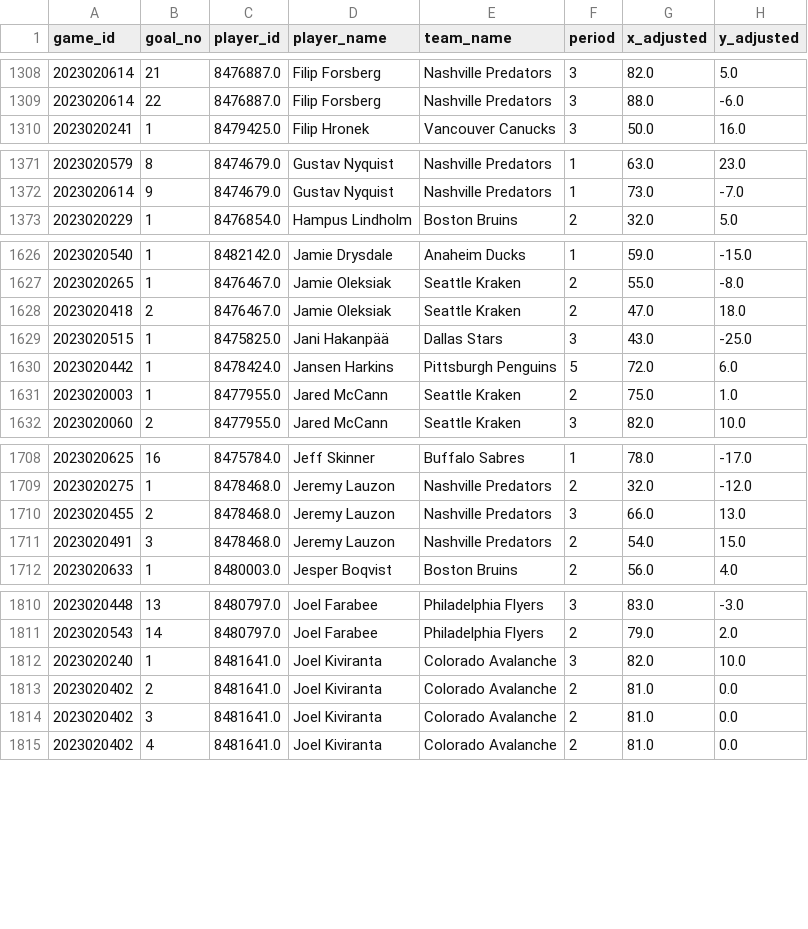
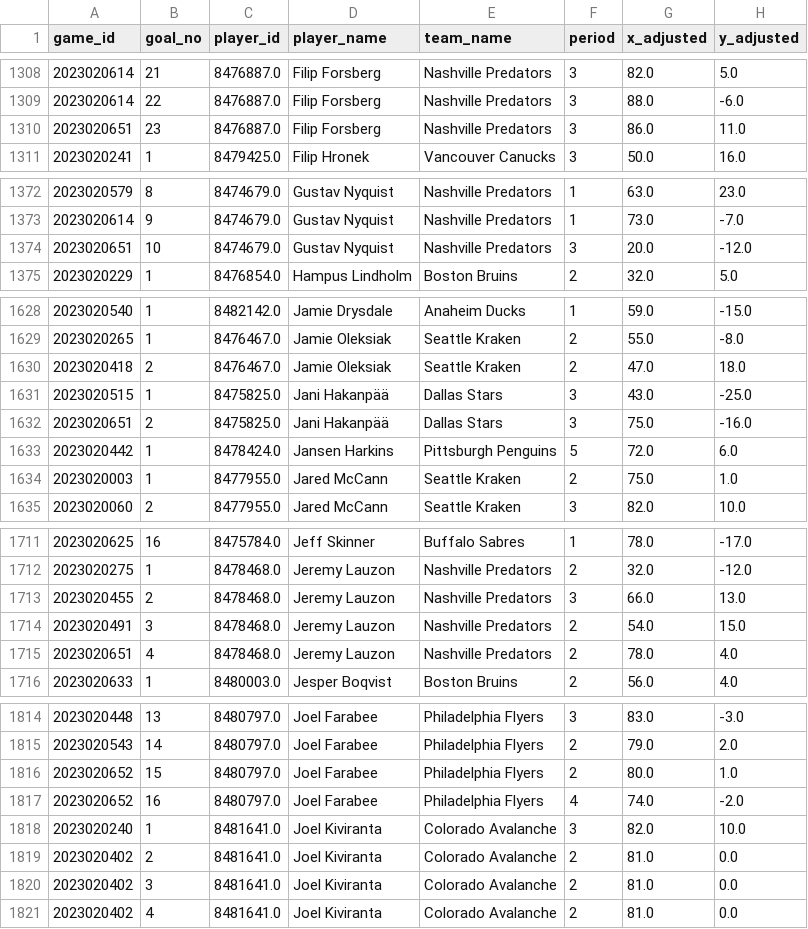
Before and after one commit to kjchrz03/hockey-streamlit, a CSV file: data/ice_map_data.csv, drawn as a sheet; only a part is shown, gaps mark what is left out; the diff covers the shown part only.

```diff
--- a/data/ice_map_data.csv
+++ b/data/ice_map_data.csv
@@ -1309,2 +1309,3 @@ game_id,goal_no,player_id,player_name,team_name,period,x_adjusted,y_adjusted
 2023020614,22,8476887.0,Filip Forsberg,Nashville Predators,3,88.0,-6.0
+2023020651,23,8476887.0,Filip Forsberg,Nashville Predators,3,86.0,11.0
 2023020241,1,8479425.0,Filip Hronek,Vancouver Canucks,3,50.0,16.0
@@ -1372,2 +1373,3 @@ game_id,goal_no,player_id,player_name,team_name,period,x_adjusted,y_adjusted
 2023020614,9,8474679.0,Gustav Nyquist,Nashville Predators,1,73.0,-7.0
+2023020651,10,8474679.0,Gustav Nyquist,Nashville Predators,3,20.0,-12.0
 2023020229,1,8476854.0,Hampus Lindholm,Boston Bruins,2,32.0,5.0
@@ -1629,2 +1631,3 @@ game_id,goal_no,player_id,player_name,team_name,period,x_adjusted,y_adjusted
 2023020515,1,8475825.0,Jani Hakanpää,Dallas Stars,3,43.0,-25.0
+2023020651,2,8475825.0,Jani Hakanpää,Dallas Stars,3,75.0,-16.0
 2023020442,1,8478424.0,Jansen Harkins,Pittsburgh Penguins,5,72.0,6.0
@@ -1711,2 +1714,3 @@ game_id,goal_no,player_id,player_name,team_name,period,x_adjusted,y_adjusted
 2023020491,3,8478468.0,Jeremy Lauzon,Nashville Predators,2,54.0,15.0
+2023020651,4,8478468.0,Jeremy Lauzon,Nashville Predators,2,78.0,4.0
 2023020633,1,8480003.0,Jesper Boqvist,Boston Bruins,2,56.0,4.0
@@ -1811,2 +1815,4 @@ game_id,goal_no,player_id,player_name,team_name,period,x_adjusted,y_adjusted
 2023020543,14,8480797.0,Joel Farabee,Philadelphia Flyers,2,79.0,2.0
+2023020652,15,8480797.0,Joel Farabee,Philadelphia Flyers,2,80.0,1.0
+2023020652,16,8480797.0,Joel Farabee,Philadelphia Flyers,4,74.0,-2.0
 2023020240,1,8481641.0,Joel Kiviranta,Colorado Avalanche,3,82.0,10.0
```
Also changed, not shown: 10 added rows elsewhere in this file, data/goal_counts.csv, data/goal_locations.csv.
